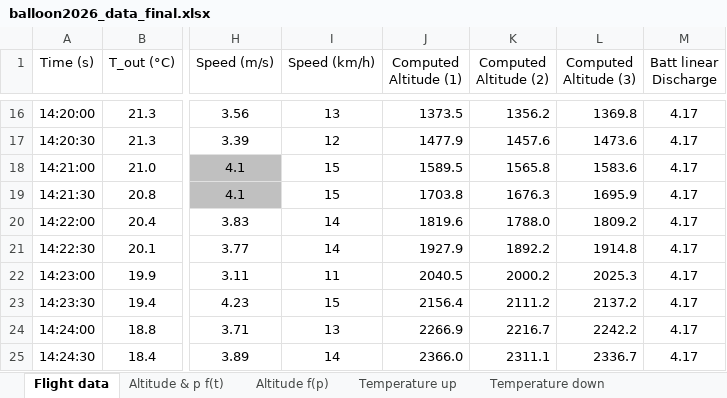
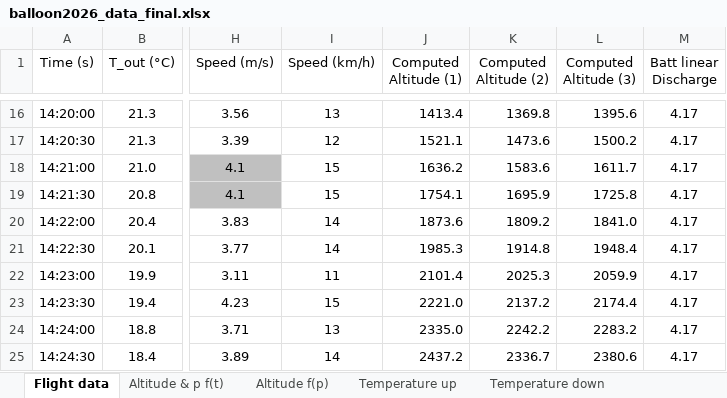
Before and after one commit to pcamus/weather_balloon_2026, an Excel workbook: flightdata/balloon2026_data_final.xlsx, sheet Flight data, drawn as a sheet; only a part is shown, gaps mark what is left out; values as stored, in another font and other column widths than the file's, no borders; charts and pictures not drawn; the diff covers the shown part only; the diff names each change by its address in the sheet, - before the commit and + after, or states it on an @@ line.

```diff
--- a/flightdata/balloon2026_data_final.xlsx (sheet Flight data)
+++ b/flightdata/balloon2026_data_final.xlsx (sheet Flight data)
-J16 (Computed Altitude (1)): 1373.5
+J16 (Computed Altitude (1)): 1413.4
-K16 (Computed Altitude (2)): 1356.2
+K16 (Computed Altitude (2)): 1369.8
-L16 (Computed Altitude (3)): 1369.8
+L16 (Computed Altitude (3)): 1395.6
-J17 (Computed Altitude (1)): 1477.9
+J17 (Computed Altitude (1)): 1521.1
-K17 (Computed Altitude (2)): 1457.6
+K17 (Computed Altitude (2)): 1473.6
-L17 (Computed Altitude (3)): 1473.6
+L17 (Computed Altitude (3)): 1500.2
-J18 (Computed Altitude (1)): 1589.5
+J18 (Computed Altitude (1)): 1636.2
-K18 (Computed Altitude (2)): 1565.8
+K18 (Computed Altitude (2)): 1583.6
-L18 (Computed Altitude (3)): 1583.6
+L18 (Computed Altitude (3)): 1611.7
-J19 (Computed Altitude (1)): 1703.8
+J19 (Computed Altitude (1)): 1754.1
-K19 (Computed Altitude (2)): 1676.3
+K19 (Computed Altitude (2)): 1695.9
-L19 (Computed Altitude (3)): 1695.9
+L19 (Computed Altitude (3)): 1725.8
-J20 (Computed Altitude (1)): 1819.6
+J20 (Computed Altitude (1)): 1873.6
-K20 (Computed Altitude (2)): 1788.0
+K20 (Computed Altitude (2)): 1809.2
-L20 (Computed Altitude (3)): 1809.2
+L20 (Computed Altitude (3)): 1841.0
-J21 (Computed Altitude (1)): 1927.9
+J21 (Computed Altitude (1)): 1985.3
-K21 (Computed Altitude (2)): 1892.2
+K21 (Computed Altitude (2)): 1914.8
-L21 (Computed Altitude (3)): 1914.8
+L21 (Computed Altitude (3)): 1948.4
-J22 (Computed Altitude (1)): 2040.5
+J22 (Computed Altitude (1)): 2101.4
-K22 (Computed Altitude (2)): 2000.2
+K22 (Computed Altitude (2)): 2025.3
-L22 (Computed Altitude (3)): 2025.3
+L22 (Computed Altitude (3)): 2059.9
-J23 (Computed Altitude (1)): 2156.4
+J23 (Computed Altitude (1)): 2221.0
-K23 (Computed Altitude (2)): 2111.2
+K23 (Computed Altitude (2)): 2137.2
-L23 (Computed Altitude (3)): 2137.2
+L23 (Computed Altitude (3)): 2174.4
-J24 (Computed Altitude (1)): 2266.9
+J24 (Computed Altitude (1)): 2335.0
-K24 (Computed Altitude (2)): 2216.7
+K24 (Computed Altitude (2)): 2242.2
-L24 (Computed Altitude (3)): 2242.2
+L24 (Computed Altitude (3)): 2283.2
-J25 (Computed Altitude (1)): 2366.0
+J25 (Computed Altitude (1)): 2437.2
-K25 (Computed Altitude (2)): 2311.1
+K25 (Computed Altitude (2)): 2336.7
-L25 (Computed Altitude (3)): 2336.7
+L25 (Computed Altitude (3)): 2380.6
```
Also changed, not shown: 859 edited cells elsewhere in this sheet, charts or pictures.
